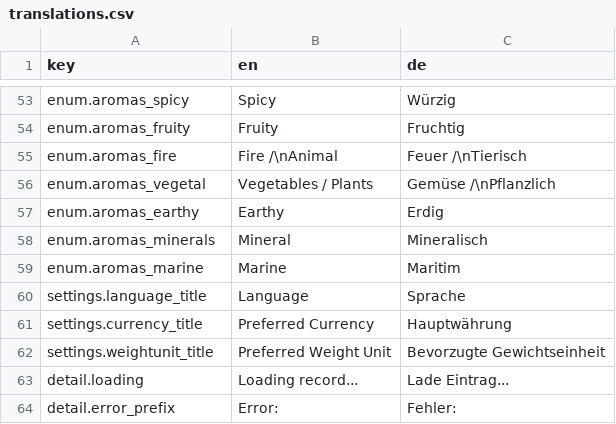
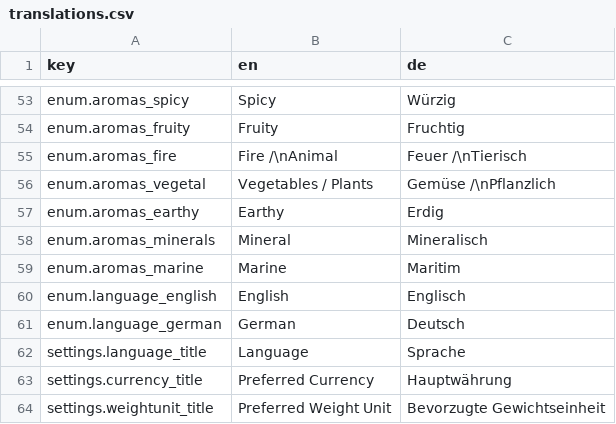
Before and after one commit to Unjson/journalitea, a CSV file: src/services/i18n/translations.csv, drawn as a sheet; only a part is shown, gaps mark what is left out; the shorter side is filled out with more unchanged rows.

```diff
--- a/src/services/i18n/translations.csv
+++ b/src/services/i18n/translations.csv
@@ -59,2 +59,4 @@ enum.aromas_minerals;Mineral;Mineralisch
 enum.aromas_marine;Marine;Maritim
+enum.language_english;English;Englisch
+enum.language_german;German;Deutsch
 settings.language_title;Language;Sprache
```
Also changed, not shown: 5 other files.
